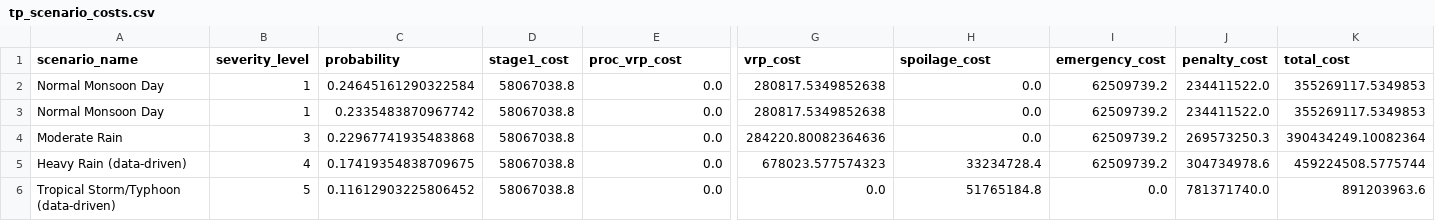
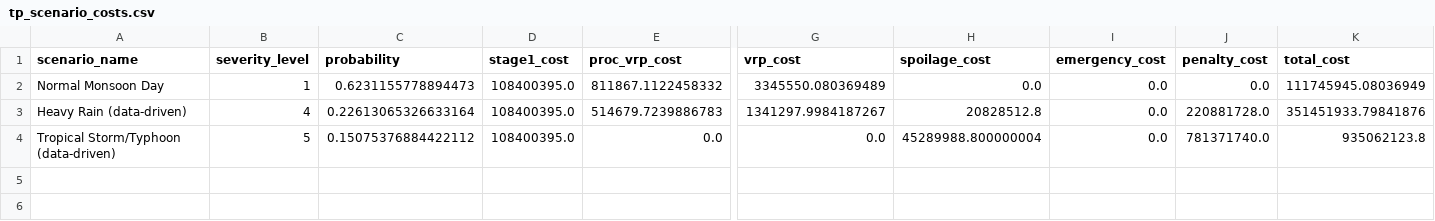
Before and after one commit to nguyenvietkhoa1409/supply_chain_optimization_weather_uncertainty, a CSV file: results/tp_scenario_costs.csv, drawn as a sheet; only a part is shown, gaps mark what is left out; removed rows and columns are numbered as before the commit, all else as after; rows hold the shown columns only; the diff names each change by its address in the sheet, - before the commit and + after, or states it on an @@ line.

```diff
--- a/results/tp_scenario_costs.csv
+++ b/results/tp_scenario_costs.csv
-row 2: Normal Monsoon Day | 1 | 0.24645161290322584 | 58067038.8 | 0.0 | 280817.5349852638 | 0.0 | 62509739.2 | 234411522.0 | 355269117.5349853
-row 3: Normal Monsoon Day | 1 | 0.2335483870967742 | 58067038.8 | 0.0 | 280817.5349852638 | 0.0 | 62509739.2 | 234411522.0 | 355269117.5349853
-row 4: Moderate Rain | 3 | 0.22967741935483868 | 58067038.8 | 0.0 | 284220.80082364636 | 0.0 | 62509739.2 | 269573250.3 | 390434249.10082364
-row 5: Heavy Rain (data-driven) | 4 | 0.17419354838709675 | 58067038.8 | 0.0 | 678023.577574323 | 33234728.4 | 62509739.2 | 304734978.6 | 459224508.5775744
+row 2: Normal Monsoon Day | 1 | 0.6231155778894473 | 108400395.0 | 811867.1122458332 | 3345550.080369489 | 0.0 | 0.0 | 0.0 | 111745945.08036949
+row 3: Heavy Rain (data-driven) | 4 | 0.22613065326633164 | 108400395.0 | 514679.7239886783 | 1341297.9984187267 | 20828512.8 | 0.0 | 220881728.0 | 351451933.79841876
-C4 (probability): 0.11612903225806452
+C4 (probability): 0.15075376884422112
-D4 (stage1_cost): 58067038.8
+D4 (stage1_cost): 108400395.0
-H4 (spoilage_cost): 51765184.8
+H4 (spoilage_cost): 45289988.800000004
-K4 (total_cost): 891203963.6
+K4 (total_cost): 935062123.8
```
Also changed, not shown: results/tp_stochastic_procurement.csv, 18 other files.
